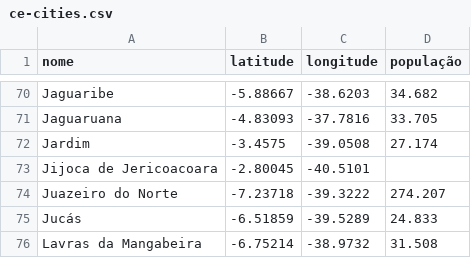
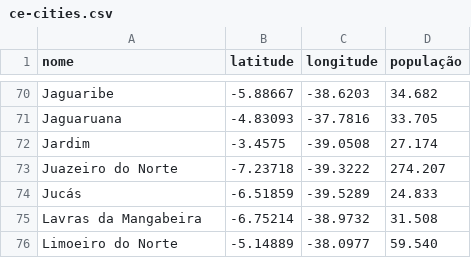
Before and after one commit to carlosianrs/ce-states, a CSV file: ce-cities.csv, drawn as a sheet; only a part is shown, gaps mark what is left out; the shorter side is filled out with more unchanged rows.

Commit message:
Update ce-cities.csv

```diff
--- a/ce-cities.csv
+++ b/ce-cities.csv
@@ -72,3 +72,2 @@ Jaguaruana,-4.83093,-37.7816,33.705
 Jardim,-3.4575,-39.0508,27.174
-Jijoca de Jericoacoara,-2.80045,-40.5101
 Juazeiro do Norte,-7.23718,-39.3222,274.207
```
